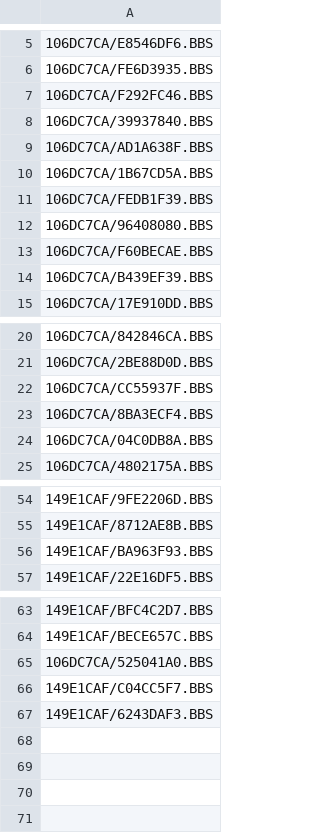
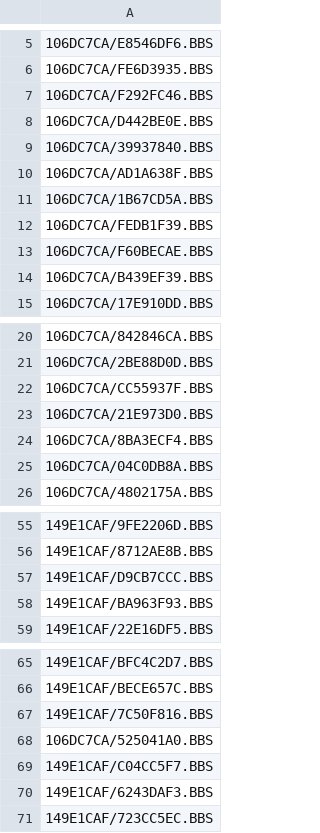
Before and after one commit to emallove/BeatBuddyCard2, a CSV file: PLAYLISTS/1.csv, drawn as a sheet; only a part is shown, gaps mark what is left out.

```diff
--- a/PLAYLISTS/1.csv
+++ b/PLAYLISTS/1.csv
@@ -7,2 +7,3 @@
 106DC7CA/F292FC46.BBS
+106DC7CA/D442BE0E.BBS
 106DC7CA/39937840.BBS
@@ -11,3 +12,2 @@
 106DC7CA/FEDB1F39.BBS
-106DC7CA/96408080.BBS
 106DC7CA/F60BECAE.BBS
@@ -22,2 +22,3 @@
 106DC7CA/CC55937F.BBS
+106DC7CA/21E973D0.BBS
 106DC7CA/8BA3ECF4.BBS
@@ -55,2 +56,3 @@
 149E1CAF/8712AE8B.BBS
+149E1CAF/D9CB7CCC.BBS
 149E1CAF/BA963F93.BBS
@@ -64,2 +66,3 @@
 149E1CAF/BECE657C.BBS
+149E1CAF/7C50F816.BBS
 106DC7CA/525041A0.BBS
@@ -67 +70,2 @@
 149E1CAF/6243DAF3.BBS
+149E1CAF/723CC5EC.BBS
```
Also changed, not shown: SONGS/106DC7CA/config.csv, 1 other file.
